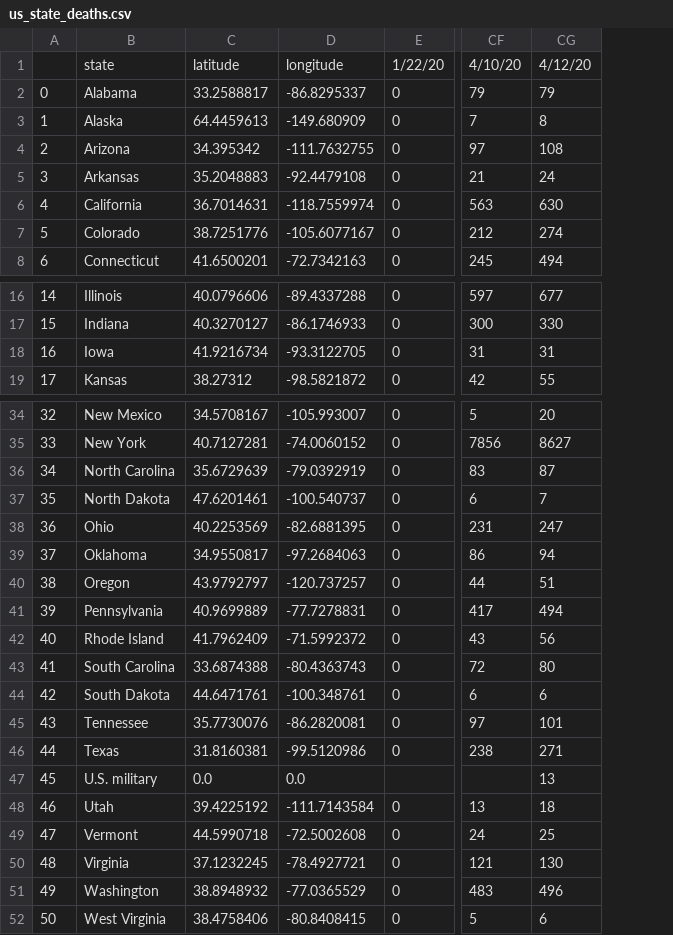
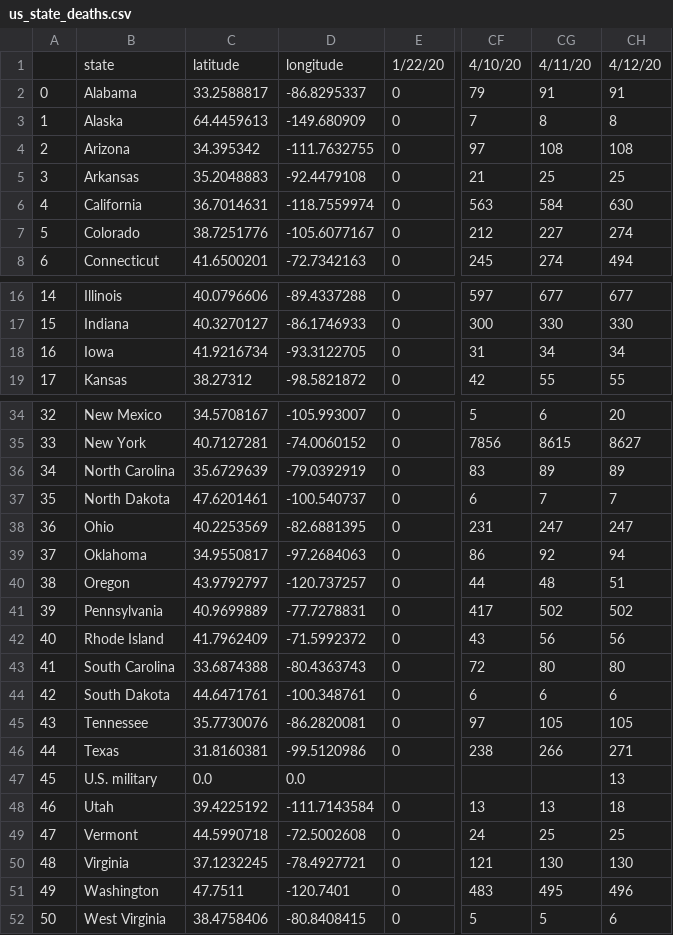
Before and after one commit to BiTLab-BaggiliTruthLab/COVID19-DATA, a CSV file: covid_19_timeseries_data/us_state_deaths.csv, drawn as a sheet; only a part is shown, gaps mark what is left out; addresses are those after the commit; the diff covers the shown part only; the diff names each change by its address in the sheet, - before the commit and + after, or states it on an @@ line.

```diff
--- a/covid_19_timeseries_data/us_state_deaths.csv
+++ b/covid_19_timeseries_data/us_state_deaths.csv
+column CG, rows 1-8: 4/11/20 | 91 | 8 | 108 | 25 | 584 | 227 | 274; rows 16-19: 677 | 330 | 34 | 55; rows 34-52: 6 | 8615 | 89 | 7 | 247 | 92 | 48 | 502 | 56 | 80 | 6 | 105 | 266 |  | 13 | 25 | 130 | 495 | 5
-CH2: 79
+CH2: 91
-CH5: 24
+CH5: 25
-CH18: 31
+CH18: 34
-CH36: 87
+CH36: 89
-CH41: 494
+CH41: 502
-CH45: 101
+CH45: 105
-C51: 38.8948932
+C51: 47.7511
-D51: -77.0365529
+D51: -120.7401
```
Also changed, not shown: 1 edited cell elsewhere in this file, covid_19_timeseries_data/us_state_confirmed.csv, covid_19_timeseries_data/world_country_confirmed.csv, 4 other files.
